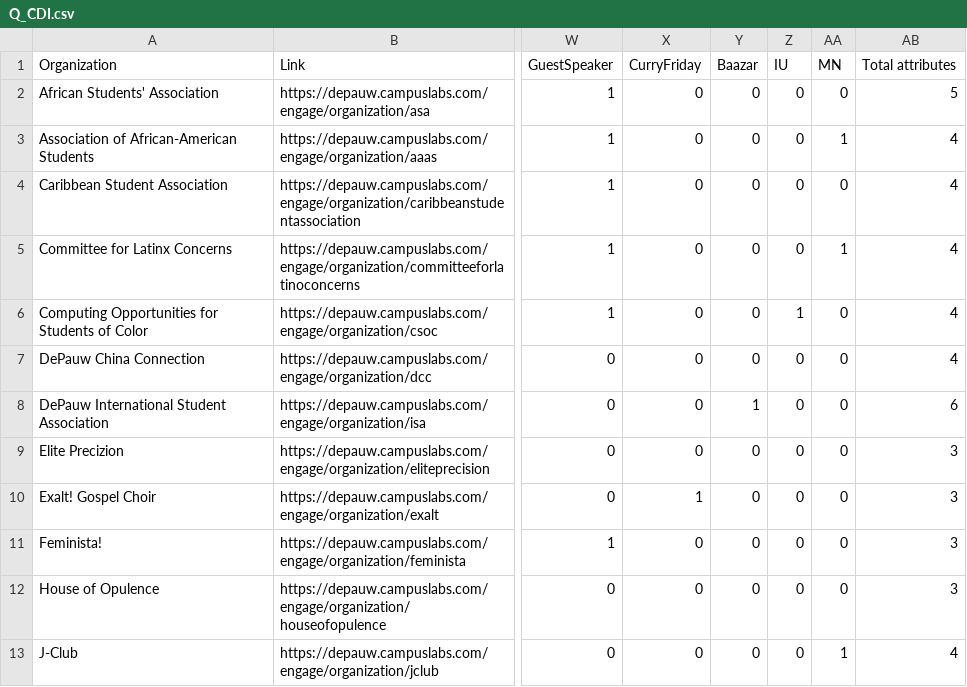
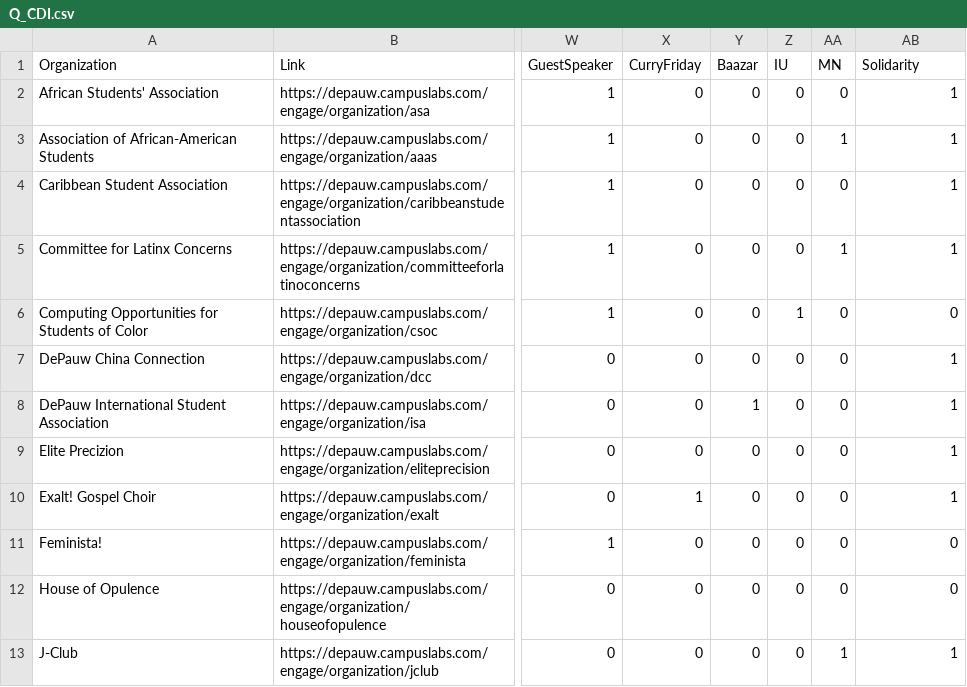
Before and after one commit to hieumtran/DeBOO, a CSV file: data/Q_CDI.csv, drawn as a sheet; only a part is shown, gaps mark what is left out; the diff covers the shown part only; the diff names each change by its address in the sheet, - before the commit and + after, or states it on an @@ line.

Commit message:
Preprocessing and update new data

```diff
--- a/data/Q_CDI.csv
+++ b/data/Q_CDI.csv
-AB1: Total attributes
+AB1: Solidarity
-AB2 (Solidarity): 5
+AB2 (Solidarity): 1
-AB3:AB5 (Solidarity): 4
+AB3:AB5 (Solidarity): 1
-AB6 (Solidarity): 4
+AB6 (Solidarity): 0
-AB7 (Solidarity): 4
+AB7 (Solidarity): 1
-AB8 (Solidarity): 6
+AB8 (Solidarity): 1
-AB9:AB10 (Solidarity): 3
+AB9:AB10 (Solidarity): 1
-AB11:AB12 (Solidarity): 3
+AB11:AB12 (Solidarity): 0
-AB13 (Solidarity): 4
+AB13 (Solidarity): 1
```
Also changed, not shown: 1 removed row and 16 edited cells elsewhere in this file, 1 other file.
